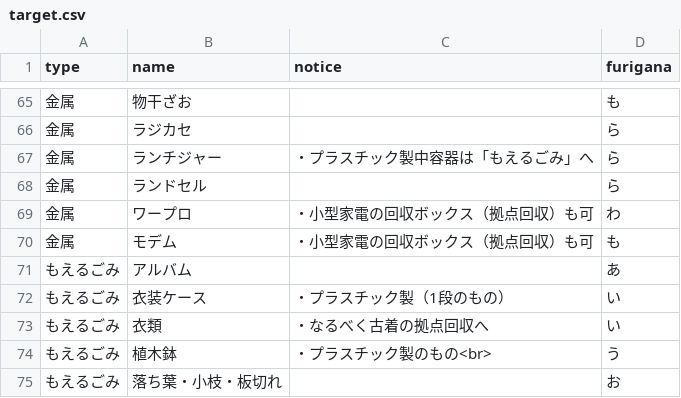
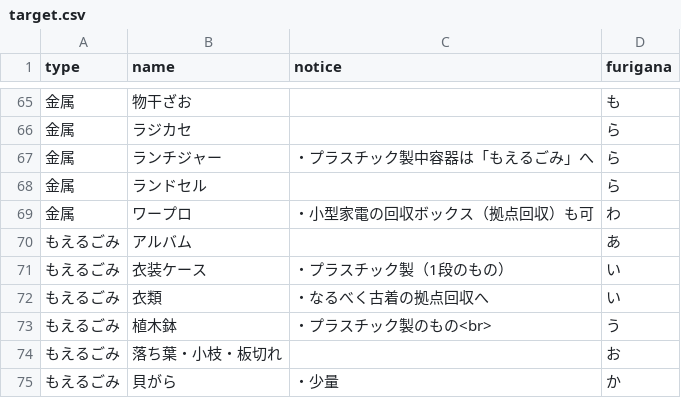
Before and after one commit to itoushi5374/5374, a CSV file: data/target.csv, drawn as a sheet; only a part is shown, gaps mark what is left out; the shorter side is filled out with more unchanged rows; the diff names each change by its address in the sheet, - before the commit and + after, or states it on an @@ line.

Commit message:
Update target.csv

```diff
--- a/data/target.csv
+++ b/data/target.csv
-row 70: 金属 | モデム | ・小型家電の回収ボックス（拠点回収）も可 | も
```
